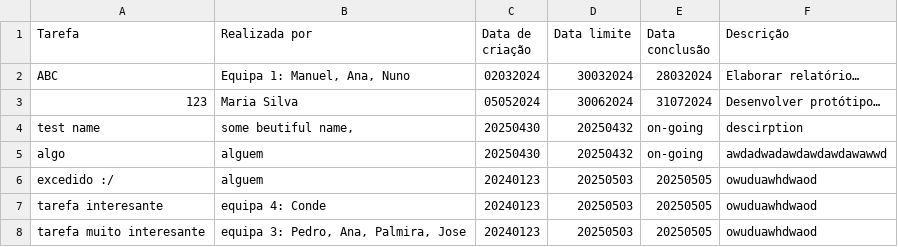
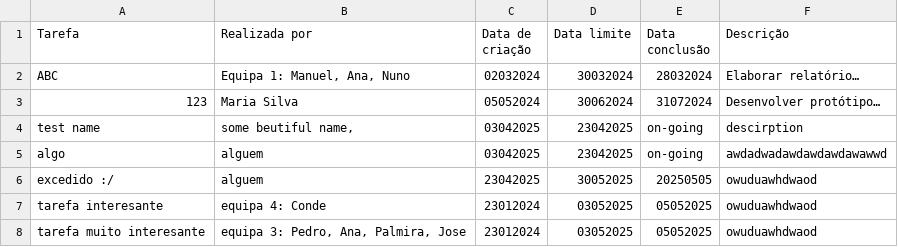
Before and after one commit to Flower804/task-manager-program, a CSV file: tarefas.csv, drawn as a sheet.

```diff
--- a/tarefas.csv
+++ b/tarefas.csv
@@ -3,6 +3,6 @@ ABC; Equipa 1: Manuel, Ana, Nuno;02032024;30032024;28032024;Elaborar relatório
 123;Maria Silva;05052024;30062024;31072024;Desenvolver protótipo…
-test name;some beutiful name, ;20250430;20250432; on-going;descirption
-algo; alguem; 20250430; 20250432; on-going; awdadwadawdawdawdawawwd
-excedido :/ ; alguem; 20240123; 20250503; 20250505; owuduawhdwaod
-tarefa interesante; equipa 4: Conde; 20240123; 20250503; 20250505; owuduawhdwaod
-tarefa muito interesante; equipa 3: Pedro, Ana, Palmira, Jose; 20240123; 20250503; 20250505; owuduawhdwaod
+test name;some beutiful name, ;03042025;23042025; on-going;descirption
+algo; alguem; 03042025; 23042025; on-going; awdadwadawdawdawdawawwd
+excedido :/ ; alguem; 23042025; 30052025; 20250505; owuduawhdwaod
+tarefa interesante; equipa 4: Conde; 23012024; 03052025;05052025; owuduawhdwaod
+tarefa muito interesante; equipa 3: Pedro, Ana, Palmira, Jose; 23012024;  03052025; 05052025; owuduawhdwaod
```
Also changed, not shown: 1 other file.
